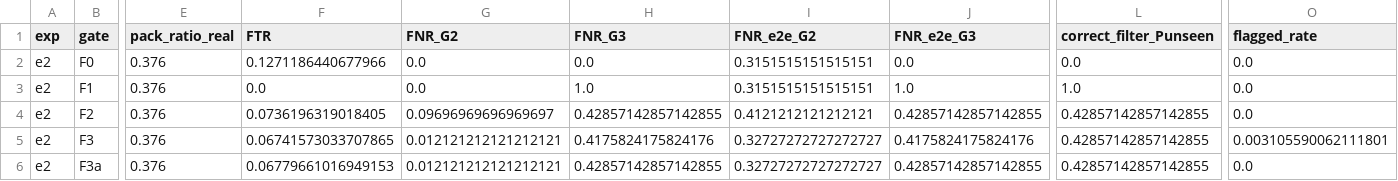
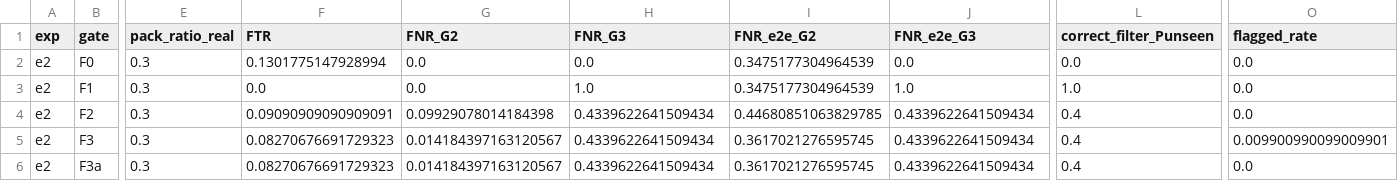
Before and after one commit to quockhanhtkh2com-cell/UNMASK, a CSV file: results/results_e2_1_0_30.csv, drawn as a sheet; only a part is shown, gaps mark what is left out; the diff names each change by its address in the sheet, - before the commit and + after, or states it on an @@ line.

```diff
--- a/results/results_e2_1_0_30.csv
+++ b/results/results_e2_1_0_30.csv
-E2:E6 (pack_ratio_real): 0.376
+E2:E6 (pack_ratio_real): 0.3
-F2 (FTR): 0.1271186440677966
+F2 (FTR): 0.1301775147928994
-I2:I3 (FNR_e2e_G2): 0.3151515151515151
+I2:I3 (FNR_e2e_G2): 0.3475177304964539
-F4 (FTR): 0.0736196319018405
+F4 (FTR): 0.09090909090909091
-G4 (FNR_G2): 0.09696969696969697
+G4 (FNR_G2): 0.09929078014184398
-H4 (FNR_G3): 0.42857142857142855
+H4 (FNR_G3): 0.4339622641509434
-I4 (FNR_e2e_G2): 0.4121212121212121
+I4 (FNR_e2e_G2): 0.44680851063829785
-J4 (FNR_e2e_G3): 0.42857142857142855
+J4 (FNR_e2e_G3): 0.4339622641509434
-L4:L6 (correct_filter_Punseen): 0.42857142857142855
+L4:L6 (correct_filter_Punseen): 0.4
-F5 (FTR): 0.06741573033707865
+F5 (FTR): 0.08270676691729323
-G5:G6 (FNR_G2): 0.012121212121212121
+G5:G6 (FNR_G2): 0.014184397163120567
-H5 (FNR_G3): 0.4175824175824176
+H5 (FNR_G3): 0.4339622641509434
-I5:I6 (FNR_e2e_G2): 0.32727272727272727
+I5:I6 (FNR_e2e_G2): 0.3617021276595745
-J5 (FNR_e2e_G3): 0.4175824175824176
+J5 (FNR_e2e_G3): 0.4339622641509434
-O5 (flagged_rate): 0.003105590062111801
+O5 (flagged_rate): 0.009900990099009901
-F6 (FTR): 0.06779661016949153
+F6 (FTR): 0.08270676691729323
-H6 (FNR_G3): 0.42857142857142855
+H6 (FNR_G3): 0.4339622641509434
-J6 (FNR_e2e_G3): 0.42857142857142855
+J6 (FNR_e2e_G3): 0.4339622641509434
```
Also changed, not shown: results/results_e2_0_0_30.csv, results/results_e2_1_0_50.csv, 20 other files.
